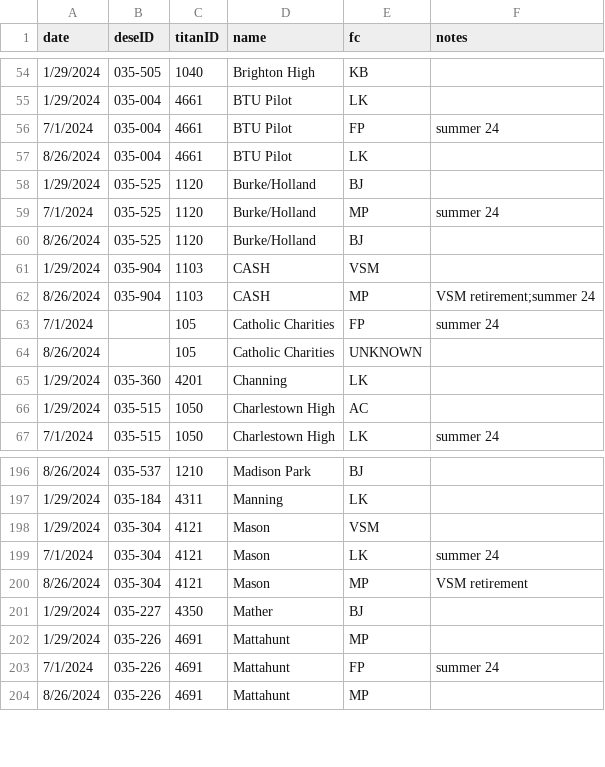
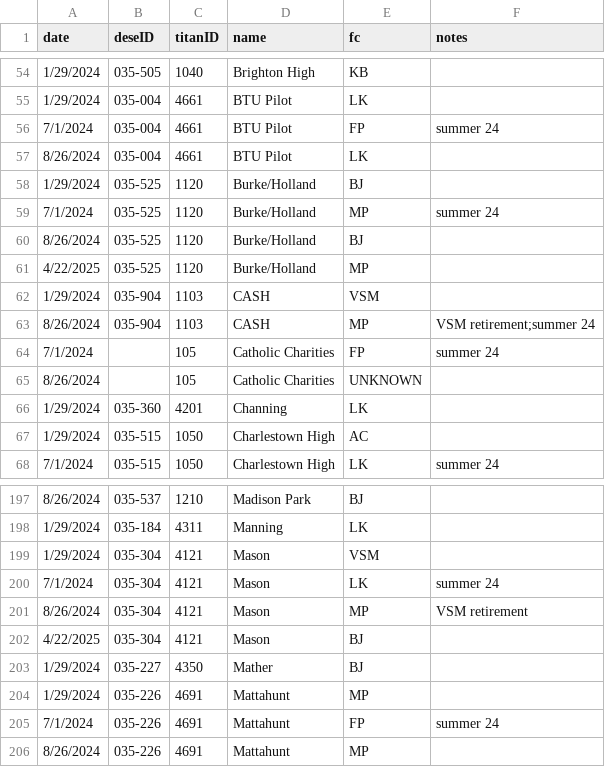
Before and after one commit to holdind/bpsr, a CSV file: data/coordinatorList.csv, drawn as a sheet; only a part is shown, gaps mark what is left out.

Commit message:
coord update
Mason/Holland swap

```diff
--- a/data/coordinatorList.csv
+++ b/data/coordinatorList.csv
@@ -60,2 +60,3 @@ date,deseID,titanID,name,fc,notes
 8/26/2024,035-525,1120,Burke/Holland,BJ,
+4/22/2025,035-525,1120,Burke/Holland,MP,
 1/29/2024,035-904,1103,CASH,VSM,
@@ -200,2 +201,3 @@ date,deseID,titanID,name,fc,notes
 8/26/2024,035-304,4121,Mason,MP,VSM retirement
+4/22/2025,035-304,4121,Mason,BJ,
 1/29/2024,035-227,4350,Mather,BJ,
```
